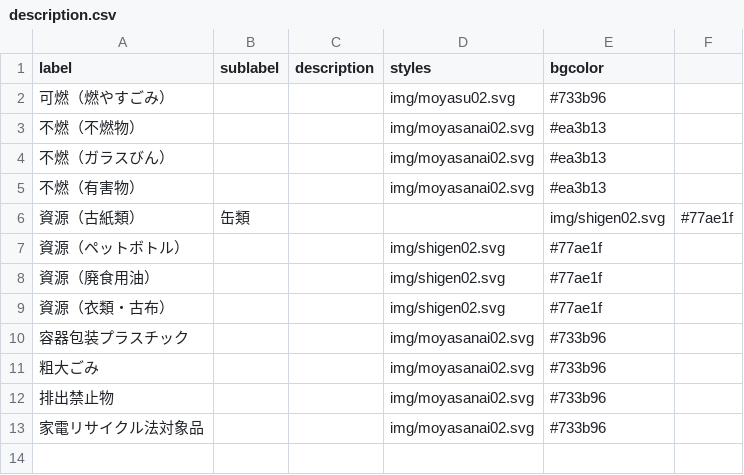
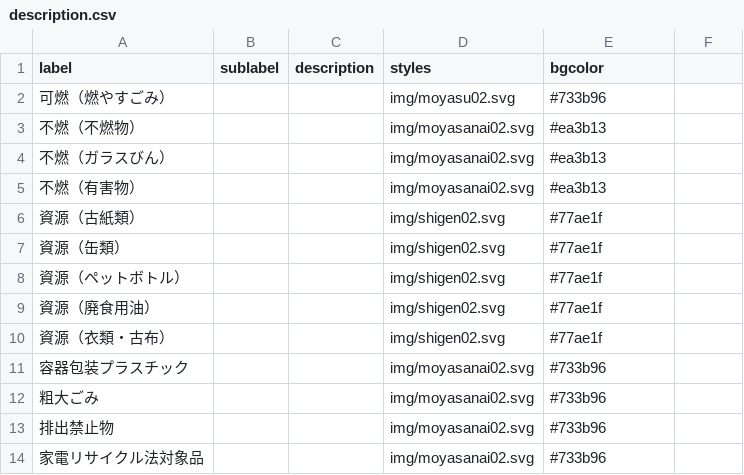
Before and after one commit to yagasa/5374-1, a CSV file: data/description.csv, drawn as a sheet.

Commit message:
Update description.csv

```diff
--- a/data/description.csv
+++ b/data/description.csv
@@ -5,3 +5,4 @@ label,sublabel,description,styles,bgcolor
 不燃（有害物）,,,img/moyasanai02.svg,#ea3b13
-資源（古紙類）,缶類,,,img/shigen02.svg,#77ae1f
+資源（古紙類）,,,img/shigen02.svg,#77ae1f
+資源（缶類）,,,img/shigen02.svg,#77ae1f
 資源（ペットボトル）,,,img/shigen02.svg,#77ae1f
```
